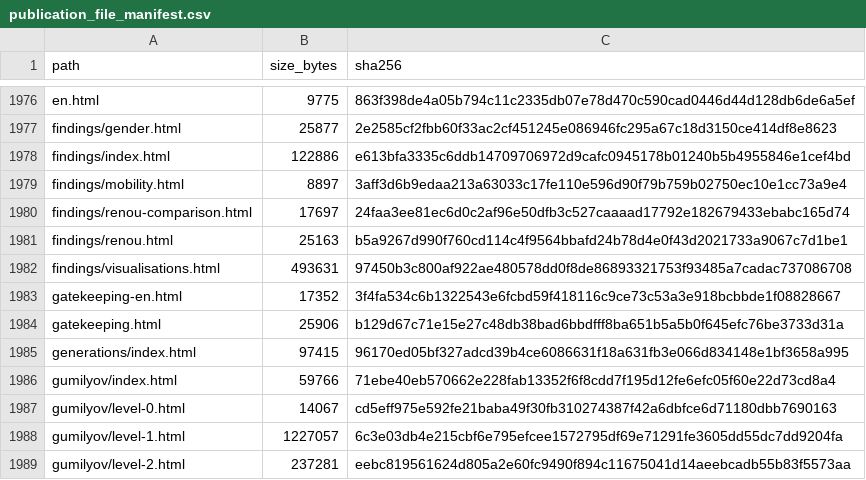
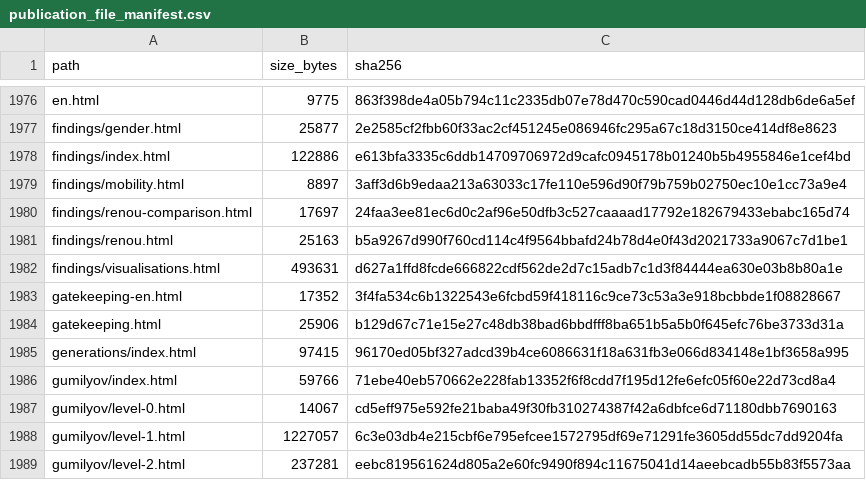
Before and after one commit to gasyoun/IndologyScholars, a CSV file: analytics_output/publication_file_manifest.csv, drawn as a sheet; only a part is shown, gaps mark what is left out.

```diff
--- a/analytics_output/publication_file_manifest.csv
+++ b/analytics_output/publication_file_manifest.csv
@@ -1981,3 +1981,3 @@ findings/renou-comparison.html,17697,24faa3ee81ec6d0c2af96e50dfb3c527caaaad17792
 findings/renou.html,25163,b5a9267d990f760cd114c4f9564bbafd24b78d4e0f43d2021733a9067c7d1be1
-findings/visualisations.html,493631,97450b3c800af922ae480578dd0f8de86893321753f93485a7cadac737086708
+findings/visualisations.html,493631,d627a1ffd8fcde666822cdf562de2d7c15adb7c1d3f84444ea630e03b8b80a1e
 gatekeeping-en.html,17352,3f4fa534c6b1322543e6fcbd59f418116c9ce73c53a3e918bcbbde1f08828667
```
Also changed, not shown: 3 other files.
